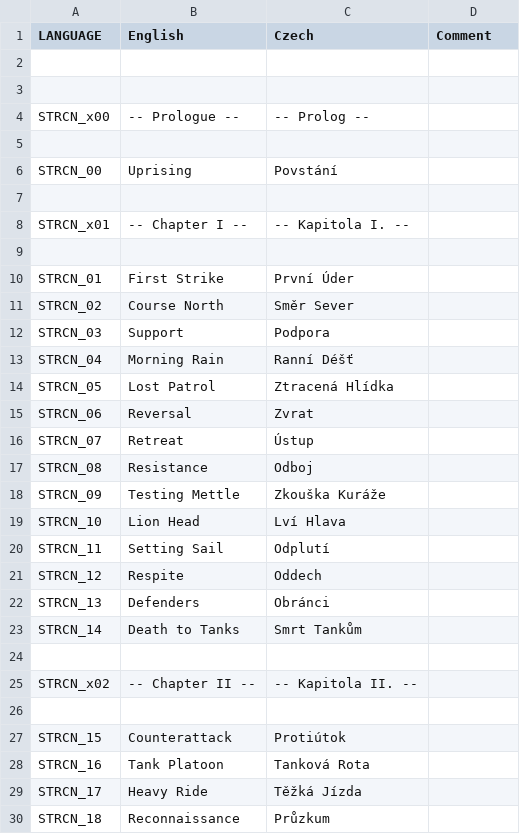
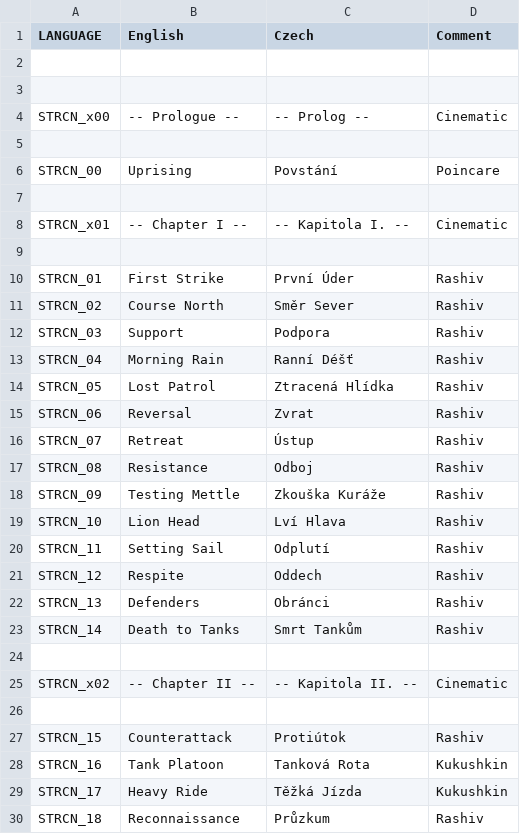
Before and after one commit to Kossyr/dawn, a CSV file: stringtable.csv, drawn as a sheet; only a part is shown; the diff covers the shown part only.

```diff
--- a/stringtable.csv
+++ b/stringtable.csv
@@ -3,28 +3,28 @@ LANGUAGE,English,Czech,Comment
 
-STRCN_x00,-- Prologue --,-- Prolog --,
+STRCN_x00,-- Prologue --,-- Prolog --,Cinematic
 
-STRCN_00,Uprising,Povstání,
+STRCN_00,Uprising,Povstání,Poincare
 
-STRCN_x01,-- Chapter I --,-- Kapitola I. --,
+STRCN_x01,-- Chapter I --,-- Kapitola I. --,Cinematic
 
-STRCN_01,First Strike,První Úder,
-STRCN_02,Course North,Směr Sever,
-STRCN_03,Support,Podpora,
-STRCN_04,Morning Rain,Ranní Déšť,
-STRCN_05,Lost Patrol,Ztracená Hlídka,
-STRCN_06,Reversal,Zvrat,
-STRCN_07,Retreat,Ústup,
-STRCN_08,Resistance,Odboj,
-STRCN_09,Testing Mettle,Zkouška Kuráže,
-STRCN_10,Lion Head,Lví Hlava,
-STRCN_11,Setting Sail,Odplutí,
-STRCN_12,Respite,Oddech,
-STRCN_13,Defenders,Obránci,
-STRCN_14,Death to Tanks,Smrt Tankům,
+STRCN_01,First Strike,První Úder,Rashiv
+STRCN_02,Course North,Směr Sever,Rashiv
+STRCN_03,Support,Podpora,Rashiv
+STRCN_04,Morning Rain,Ranní Déšť,Rashiv
+STRCN_05,Lost Patrol,Ztracená Hlídka,Rashiv
+STRCN_06,Reversal,Zvrat,Rashiv
+STRCN_07,Retreat,Ústup,Rashiv
+STRCN_08,Resistance,Odboj,Rashiv
+STRCN_09,Testing Mettle,Zkouška Kuráže,Rashiv
+STRCN_10,Lion Head,Lví Hlava,Rashiv
+STRCN_11,Setting Sail,Odplutí,Rashiv
+STRCN_12,Respite,Oddech,Rashiv
+STRCN_13,Defenders,Obránci,Rashiv
+STRCN_14,Death to Tanks,Smrt Tankům,Rashiv
 
-STRCN_x02,-- Chapter II --,-- Kapitola II. --,
+STRCN_x02,-- Chapter II --,-- Kapitola II. --,Cinematic
 
-STRCN_15,Counterattack,Protiútok,
-STRCN_16,Tank Platoon,Tanková Rota,
-STRCN_17,Heavy Ride,Těžká Jízda,
-STRCN_18,Reconnaissance,Průzkum,
+STRCN_15,Counterattack,Protiútok,Rashiv
+STRCN_16,Tank Platoon,Tanková Rota,Kukushkin
+STRCN_17,Heavy Ride,Těžká Jízda,Kukushkin
+STRCN_18,Reconnaissance,Průzkum,Rashiv
```
Also changed, not shown: 14 edited cells elsewhere in this file, 6 other files.
